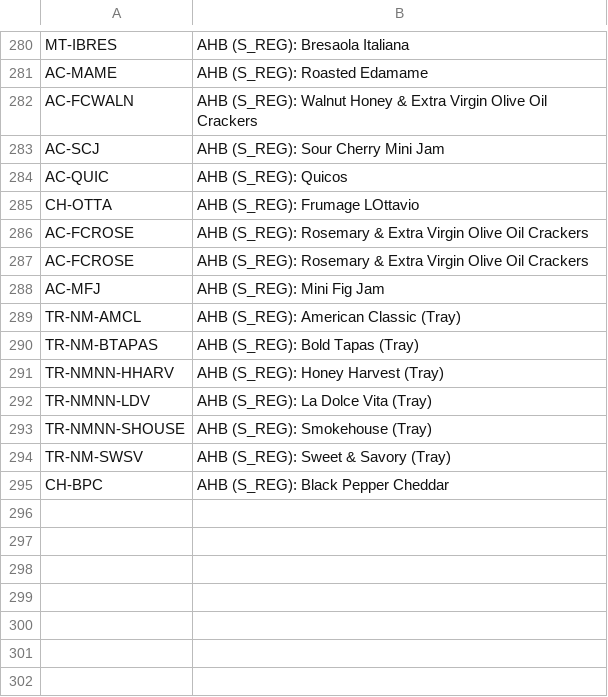
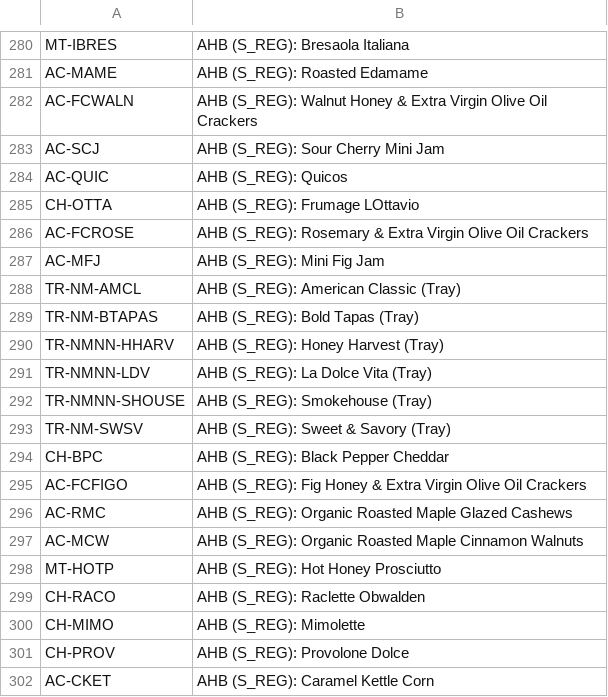
Before and after one commit to kurt-lgtm/AppyHour, a CSV file: mfg_names_authoritative.csv, drawn as a sheet; only a part is shown, gaps mark what is left out; removed rows and columns are numbered as before the commit, all else as after; the diff names each change by its address in the sheet, - before the commit and + after, or states it on an @@ line.

```diff
--- a/mfg_names_authoritative.csv
+++ b/mfg_names_authoritative.csv
-row 287: AC-FCROSE | AHB (S_REG): Rosemary & Extra Virgin Olive Oil Crackers
+row 295: AC-FCFIGO | AHB (S_REG): Fig Honey & Extra Virgin Olive Oil Crackers
+row 296: AC-RMC | AHB (S_REG): Organic Roasted Maple Glazed Cashews
+row 297: AC-MCW | AHB (S_REG): Organic Roasted Maple Cinnamon Walnuts
+row 298: MT-HOTP | AHB (S_REG): Hot Honey Prosciutto
+row 299: CH-RACO | AHB (S_REG): Raclette Obwalden
+row 300: CH-MIMO | AHB (S_REG): Mimolette
+row 301: CH-PROV | AHB (S_REG): Provolone Dolce
+row 302: AC-CKET | AHB (S_REG): Caramel Kettle Corn
```
Also changed, not shown: mfg_translations.csv, 1 other file.
